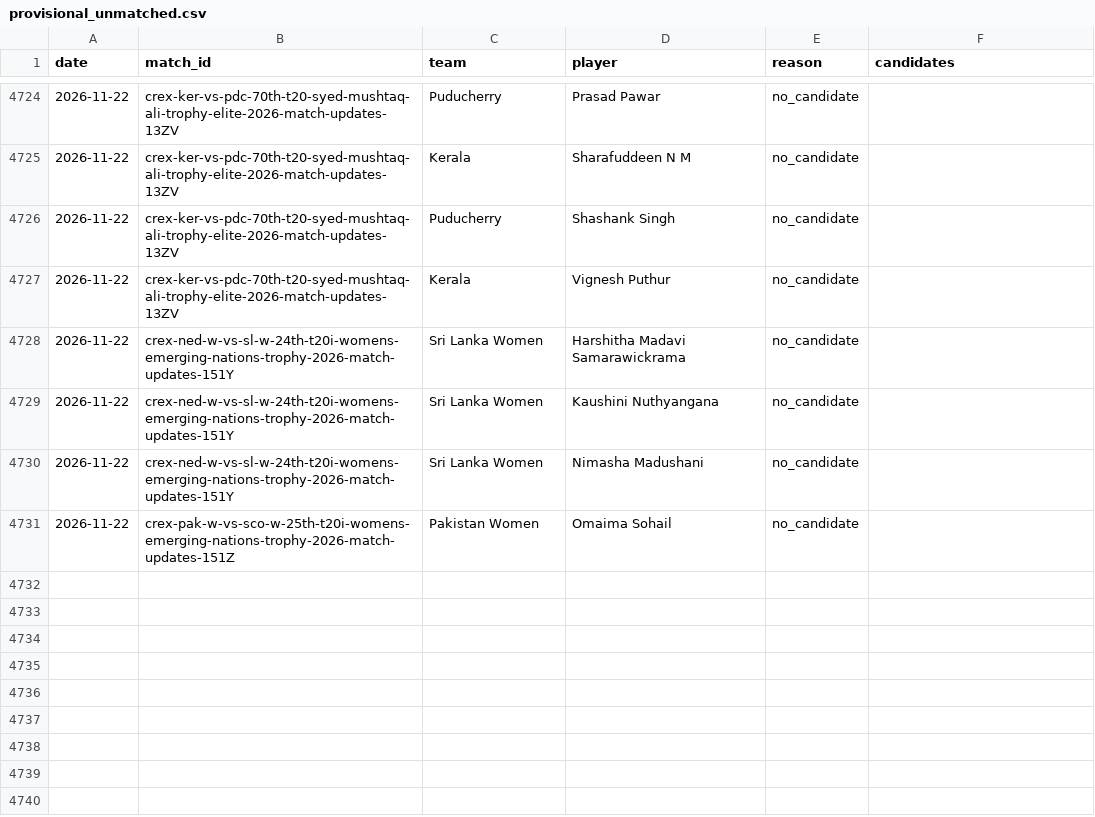
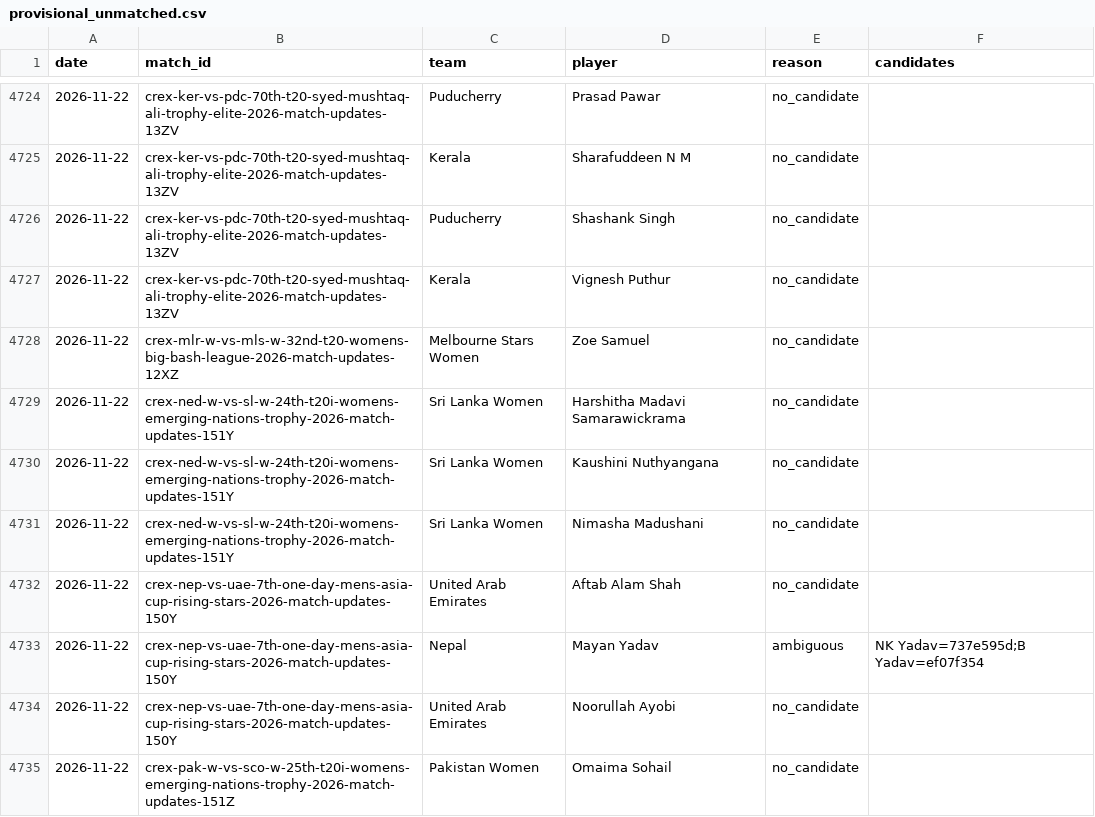
Before and after one commit to dheerajgoel17/cricket-data, a CSV file: data/provisional_unmatched.csv, drawn as a sheet; only a part is shown, gaps mark what is left out; the diff names each change by its address in the sheet, - before the commit and + after, or states it on an @@ line.

```diff
--- a/data/provisional_unmatched.csv
+++ b/data/provisional_unmatched.csv
+row 4728: 2026-11-22 | crex-mlr-w-vs-mls-w-32nd-t20-womens-big-bash-league-2026-match-updates-12XZ | Melbourne Stars Women | Zoe Samuel | no_candidate
+row 4732: 2026-11-22 | crex-nep-vs-uae-7th-one-day-mens-asia-cup-rising-stars-2026-match-updates-150Y | United Arab Emirates | Aftab Alam Shah | no_candidate
+row 4733: 2026-11-22 | crex-nep-vs-uae-7th-one-day-mens-asia-cup-rising-stars-2026-match-updates-150Y | Nepal | Mayan Yadav | ambiguous | NK Yadav=737e595d;B Yadav=ef07f354
+row 4734: 2026-11-22 | crex-nep-vs-uae-7th-one-day-mens-asia-cup-rising-stars-2026-match-updates-150Y | United Arab Emirates | Noorullah Ayobi | no_candidate
```
Also changed, not shown: 3 other files.
